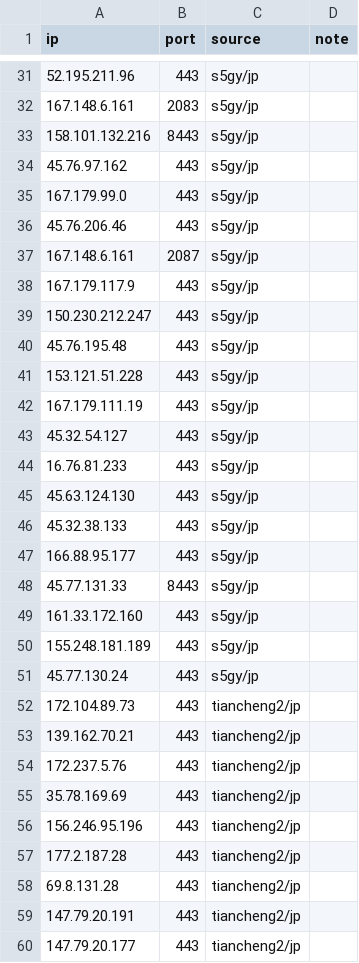
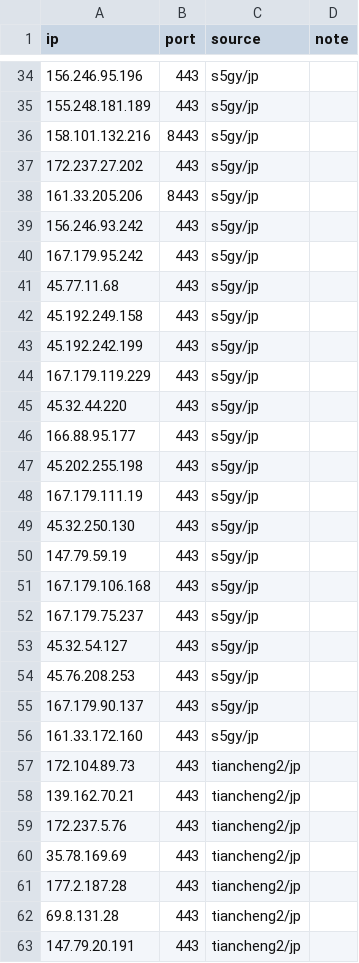
Before and after one commit to loismlopez/best-cf-ips, a CSV file: result-jp.csv, drawn as a sheet; only a part is shown, gaps mark what is left out; the shorter side is filled out with more unchanged rows; the diff covers the shown part only.

```diff
--- a/result-jp.csv
+++ b/result-jp.csv
@@ -31,22 +34,24 @@ ip,port,source,note
-52.195.211.96,443,s5gy/jp,
-167.148.6.161,2083,s5gy/jp,
+156.246.95.196,443,s5gy/jp,
+155.248.181.189,443,s5gy/jp,
 158.101.132.216,8443,s5gy/jp,
-45.76.97.162,443,s5gy/jp,
-167.179.99.0,443,s5gy/jp,
-45.76.206.46,443,s5gy/jp,
-167.148.6.161,2087,s5gy/jp,
-167.179.117.9,443,s5gy/jp,
-150.230.212.247,443,s5gy/jp,
-45.76.195.48,443,s5gy/jp,
-153.121.51.228,443,s5gy/jp,
+172.237.27.202,443,s5gy/jp,
+161.33.205.206,8443,s5gy/jp,
+156.246.93.242,443,s5gy/jp,
+167.179.95.242,443,s5gy/jp,
+45.77.11.68,443,s5gy/jp,
+45.192.249.158,443,s5gy/jp,
+45.192.242.199,443,s5gy/jp,
+167.179.119.229,443,s5gy/jp,
+45.32.44.220,443,s5gy/jp,
+166.88.95.177,443,s5gy/jp,
+45.202.255.198,443,s5gy/jp,
 167.179.111.19,443,s5gy/jp,
+45.32.250.130,443,s5gy/jp,
+147.79.59.19,443,s5gy/jp,
+167.179.106.168,443,s5gy/jp,
+167.179.75.237,443,s5gy/jp,
 45.32.54.127,443,s5gy/jp,
-16.76.81.233,443,s5gy/jp,
-45.63.124.130,443,s5gy/jp,
-45.32.38.133,443,s5gy/jp,
-166.88.95.177,443,s5gy/jp,
-45.77.131.33,8443,s5gy/jp,
+45.76.208.253,443,s5gy/jp,
+167.179.90.137,443,s5gy/jp,
 161.33.172.160,443,s5gy/jp,
-155.248.181.189,443,s5gy/jp,
-45.77.130.24,443,s5gy/jp,
 172.104.89.73,443,tiancheng2/jp,
@@ -55,3 +60,2 @@ ip,port,source,note
 35.78.169.69,443,tiancheng2/jp,
-156.246.95.196,443,tiancheng2/jp,
 177.2.187.28,443,tiancheng2/jp,
```
Also changed, not shown: 6 added rows, 3 removed rows, 14 moved rows and 5 edited cells elsewhere in this file, result-jp-speed.csv, result-sg.csv, 29 other files.
